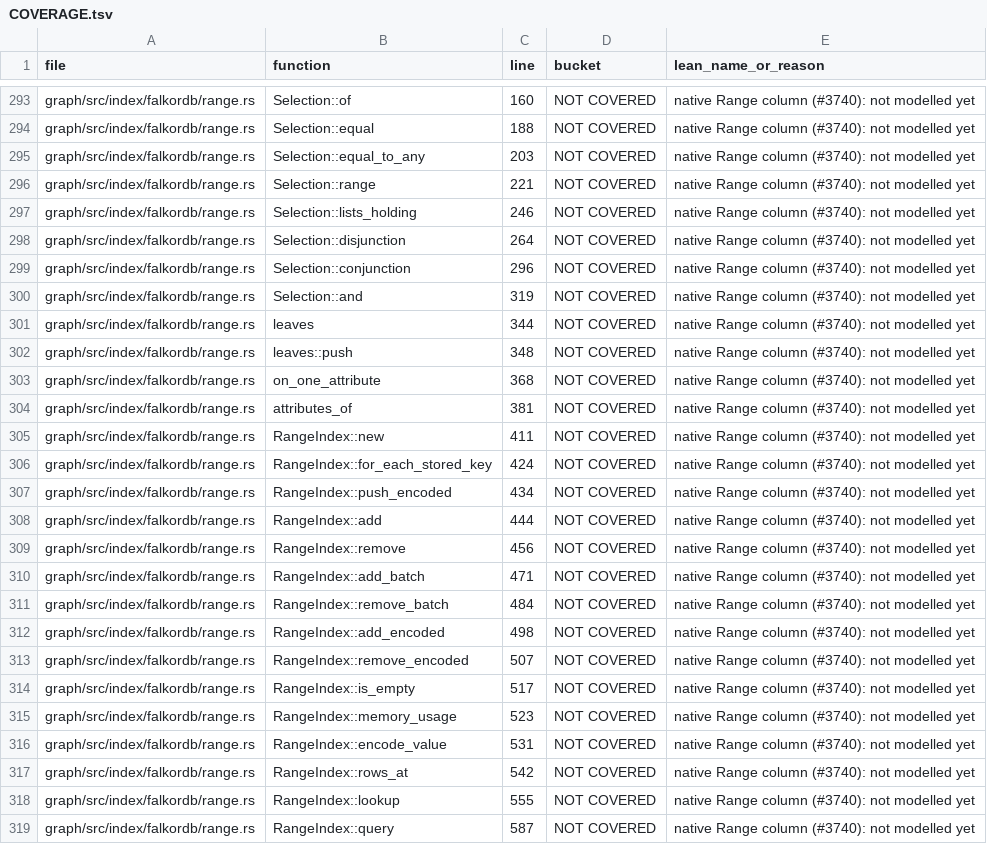
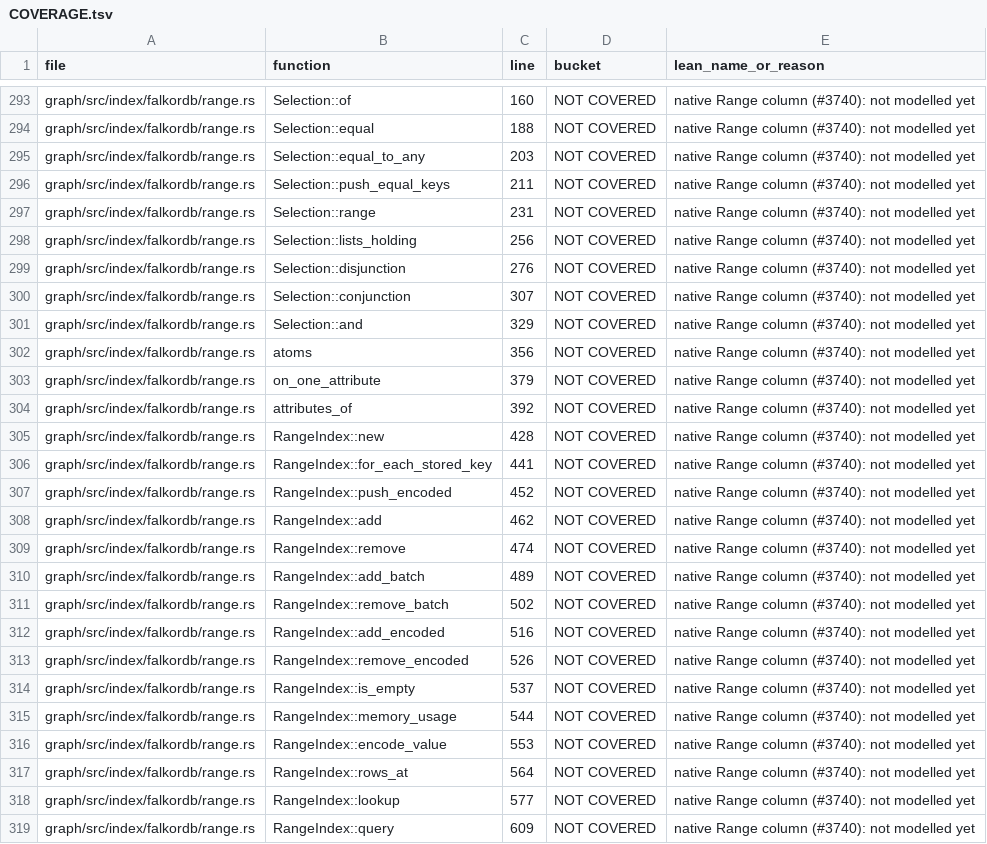
Before and after one commit to FalkorDB/FalkorDB, a TSV file: proofs/native_index/COVERAGE.tsv, drawn as a sheet; only a part is shown, gaps mark what is left out.

Commit message:
refactor(index): flatten AND/OR into atoms, and make a new kind a compile error
* `leaves` is now `atoms`, and takes the AND/OR node itself. `Selection::of`
  flattens a combinator before `conjunction` or `disjunction` sees it, so both
  take plain slices and need no lifetime. `conjunction` debug-asserts that no
  conjunct is an AND.
* `disjunction` collects the keys of its members' values through
  `push_equal_keys`, which `equal_to_any` shares; `equal_to_any` takes the IN
  list's own slice.
* A `RangeIndex` method that asks every kind (the writes, `is_empty`,
  `memory_usage`, test-only `tuples`) destructures `self` without `..`, so a
  new kind does not compile until each of them asks it.
* New test `a_stored_value_is_found_by_its_own_predicate`: for a value of each
  `Value` variant, whatever the column stores, `n.v = x` (or `x IN n.v`, for a
  list's elements) finds it.

```diff
--- a/proofs/native_index/COVERAGE.tsv
+++ b/proofs/native_index/COVERAGE.tsv
@@ -295,25 +295,25 @@ graph/src/index/falkordb/range.rs	Selection::equal	188	NOT COVERED	native Range
 graph/src/index/falkordb/range.rs	Selection::equal_to_any	203	NOT COVERED	native Range column (#3740): not modelled yet
-graph/src/index/falkordb/range.rs	Selection::range	221	NOT COVERED	native Range column (#3740): not modelled yet
-graph/src/index/falkordb/range.rs	Selection::lists_holding	246	NOT COVERED	native Range column (#3740): not modelled yet
-graph/src/index/falkordb/range.rs	Selection::disjunction	264	NOT COVERED	native Range column (#3740): not modelled yet
-graph/src/index/falkordb/range.rs	Selection::conjunction	296	NOT COVERED	native Range column (#3740): not modelled yet
-graph/src/index/falkordb/range.rs	Selection::and	319	NOT COVERED	native Range column (#3740): not modelled yet
-graph/src/index/falkordb/range.rs	leaves	344	NOT COVERED	native Range column (#3740): not modelled yet
-graph/src/index/falkordb/range.rs	leaves::push	348	NOT COVERED	native Range column (#3740): not modelled yet
-graph/src/index/falkordb/range.rs	on_one_attribute	368	NOT COVERED	native Range column (#3740): not modelled yet
-graph/src/index/falkordb/range.rs	attributes_of	381	NOT COVERED	native Range column (#3740): not modelled yet
-graph/src/index/falkordb/range.rs	RangeIndex::new	411	NOT COVERED	native Range column (#3740): not modelled yet
-graph/src/index/falkordb/range.rs	RangeIndex::for_each_stored_key	424	NOT COVERED	native Range column (#3740): not modelled yet
-graph/src/index/falkordb/range.rs	RangeIndex::push_encoded	434	NOT COVERED	native Range column (#3740): not modelled yet
-graph/src/index/falkordb/range.rs	RangeIndex::add	444	NOT COVERED	native Range column (#3740): not modelled yet
-graph/src/index/falkordb/range.rs	RangeIndex::remove	456	NOT COVERED	native Range column (#3740): not modelled yet
-graph/src/index/falkordb/range.rs	RangeIndex::add_batch	471	NOT COVERED	native Range column (#3740): not modelled yet
-graph/src/index/falkordb/range.rs	RangeIndex::remove_batch	484	NOT COVERED	native Range column (#3740): not modelled yet
-graph/src/index/falkordb/range.rs	RangeIndex::add_encoded	498	NOT COVERED	native Range column (#3740): not modelled yet
-graph/src/index/falkordb/range.rs	RangeIndex::remove_encoded	507	NOT COVERED	native Range column (#3740): not modelled yet
-graph/src/index/falkordb/range.rs	RangeIndex::is_empty	517	NOT COVERED	native Range column (#3740): not modelled yet
-graph/src/index/falkordb/range.rs	RangeIndex::memory_usage	523	NOT COVERED	native Range column (#3740): not modelled yet
-graph/src/index/falkordb/range.rs	RangeIndex::encode_value	531	NOT COVERED	native Range column (#3740): not modelled yet
-graph/src/index/falkordb/range.rs	RangeIndex::rows_at	542	NOT COVERED	native Range column (#3740): not modelled yet
-graph/src/index/falkordb/range.rs	RangeIndex::lookup	555	NOT COVERED	native Range column (#3740): not modelled yet
-graph/src/index/falkordb/range.rs	RangeIndex::query	587	NOT COVERED	native Range column (#3740): not modelled yet
+graph/src/index/falkordb/range.rs	Selection::push_equal_keys	211	NOT COVERED	native Range column (#3740): not modelled yet
+graph/src/index/falkordb/range.rs	Selection::range	231	NOT COVERED	native Range column (#3740): not modelled yet
+graph/src/index/falkordb/range.rs	Selection::lists_holding	256	NOT COVERED	native Range column (#3740): not modelled yet
+graph/src/index/falkordb/range.rs	Selection::disjunction	276	NOT COVERED	native Range column (#3740): not modelled yet
+graph/src/index/falkordb/range.rs	Selection::conjunction	307	NOT COVERED	native Range column (#3740): not modelled yet
+graph/src/index/falkordb/range.rs	Selection::and	329	NOT COVERED	native Range column (#3740): not modelled yet
+graph/src/index/falkordb/range.rs	atoms	356	NOT COVERED	native Range column (#3740): not modelled yet
+graph/src/index/falkordb/range.rs	on_one_attribute	379	NOT COVERED	native Range column (#3740): not modelled yet
+graph/src/index/falkordb/range.rs	attributes_of	392	NOT COVERED	native Range column (#3740): not modelled yet
+graph/src/index/falkordb/range.rs	RangeIndex::new	428	NOT COVERED	native Range column (#3740): not modelled yet
+graph/src/index/falkordb/range.rs	RangeIndex::for_each_stored_key	441	NOT COVERED	native Range column (#3740): not modelled yet
+graph/src/index/falkordb/range.rs	RangeIndex::push_encoded	452	NOT COVERED	native Range column (#3740): not modelled yet
+graph/src/index/falkordb/range.rs	RangeIndex::add	462	NOT COVERED	native Range column (#3740): not modelled yet
+graph/src/index/falkordb/range.rs	RangeIndex::remove	474	NOT COVERED	native Range column (#3740): not modelled yet
+graph/src/index/falkordb/range.rs	RangeIndex::add_batch	489	NOT COVERED	native Range column (#3740): not modelled yet
+graph/src/index/falkordb/range.rs	RangeIndex::remove_batch	502	NOT COVERED	native Range column (#3740): not modelled yet
+graph/src/index/falkordb/range.rs	RangeIndex::add_encoded	516	NOT COVERED	native Range column (#3740): not modelled yet
+graph/src/index/falkordb/range.rs	RangeIndex::remove_encoded	526	NOT COVERED	native Range column (#3740): not modelled yet
+graph/src/index/falkordb/range.rs	RangeIndex::is_empty	537	NOT COVERED	native Range column (#3740): not modelled yet
+graph/src/index/falkordb/range.rs	RangeIndex::memory_usage	544	NOT COVERED	native Range column (#3740): not modelled yet
+graph/src/index/falkordb/range.rs	RangeIndex::encode_value	553	NOT COVERED	native Range column (#3740): not modelled yet
+graph/src/index/falkordb/range.rs	RangeIndex::rows_at	564	NOT COVERED	native Range column (#3740): not modelled yet
+graph/src/index/falkordb/range.rs	RangeIndex::lookup	577	NOT COVERED	native Range column (#3740): not modelled yet
+graph/src/index/falkordb/range.rs	RangeIndex::query	609	NOT COVERED	native Range column (#3740): not modelled yet
```
Also changed, not shown: 2 other files.
